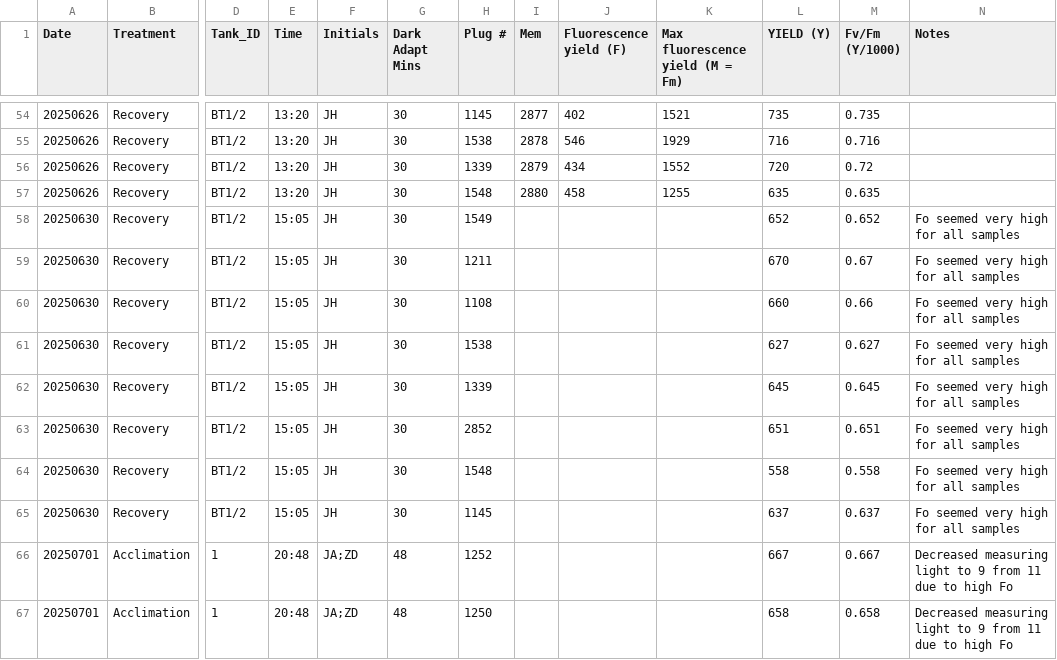
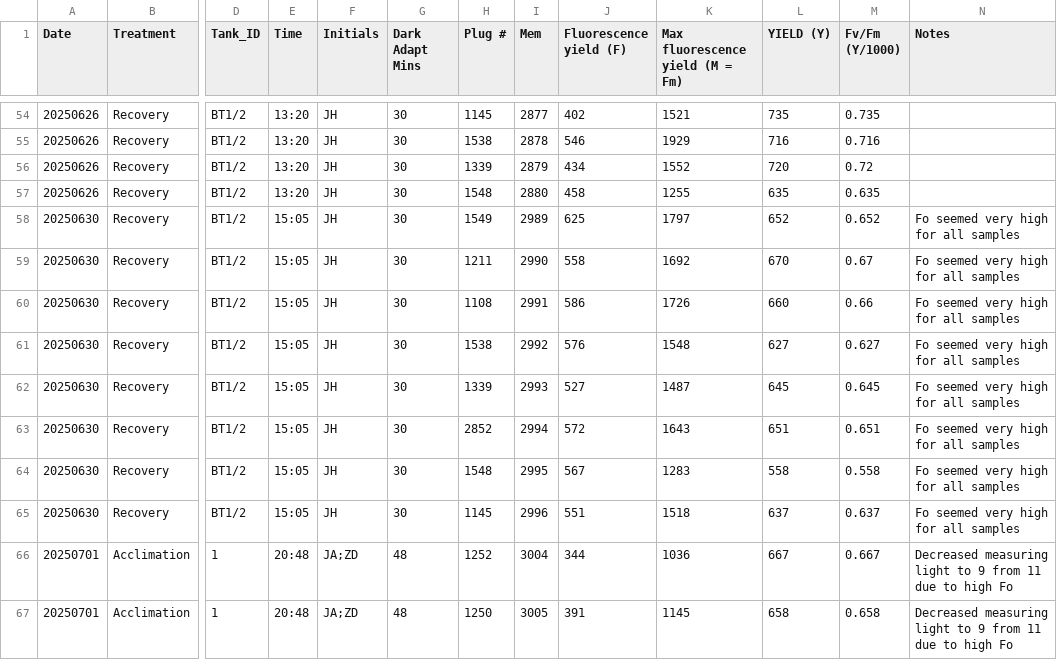
Before and after one commit to zdellaert/TimeSeries, a CSV file: 2-Mcap/data/PAM.csv, drawn as a sheet; only a part is shown, gaps mark what is left out; the diff covers the shown part only; the diff names each change by its address in the sheet, - before the commit and + after, or states it on an @@ line.

Commit message:
updating Mcap PAM data

```diff
--- a/2-Mcap/data/PAM.csv
+++ b/2-Mcap/data/PAM.csv
-I58 (Mem): (empty)
+I58 (Mem): 2989
-J58 (Fluorescence yield (F)): (empty)
+J58 (Fluorescence yield (F)): 625
-K58 (Max fluorescence yield (M = Fm)): (empty)
+K58 (Max fluorescence yield (M = Fm)): 1797
-I59 (Mem): (empty)
+I59 (Mem): 2990
-J59 (Fluorescence yield (F)): (empty)
+J59 (Fluorescence yield (F)): 558
-K59 (Max fluorescence yield (M = Fm)): (empty)
+K59 (Max fluorescence yield (M = Fm)): 1692
-I60 (Mem): (empty)
+I60 (Mem): 2991
-J60 (Fluorescence yield (F)): (empty)
+J60 (Fluorescence yield (F)): 586
-K60 (Max fluorescence yield (M = Fm)): (empty)
+K60 (Max fluorescence yield (M = Fm)): 1726
-I61 (Mem): (empty)
+I61 (Mem): 2992
-J61 (Fluorescence yield (F)): (empty)
+J61 (Fluorescence yield (F)): 576
-K61 (Max fluorescence yield (M = Fm)): (empty)
+K61 (Max fluorescence yield (M = Fm)): 1548
-I62 (Mem): (empty)
+I62 (Mem): 2993
-J62 (Fluorescence yield (F)): (empty)
+J62 (Fluorescence yield (F)): 527
-K62 (Max fluorescence yield (M = Fm)): (empty)
+K62 (Max fluorescence yield (M = Fm)): 1487
-I63 (Mem): (empty)
+I63 (Mem): 2994
-J63 (Fluorescence yield (F)): (empty)
+J63 (Fluorescence yield (F)): 572
-K63 (Max fluorescence yield (M = Fm)): (empty)
+K63 (Max fluorescence yield (M = Fm)): 1643
-I64 (Mem): (empty)
+I64 (Mem): 2995
-J64 (Fluorescence yield (F)): (empty)
+J64 (Fluorescence yield (F)): 567
-K64 (Max fluorescence yield (M = Fm)): (empty)
+K64 (Max fluorescence yield (M = Fm)): 1283
-I65 (Mem): (empty)
+I65 (Mem): 2996
-J65 (Fluorescence yield (F)): (empty)
+J65 (Fluorescence yield (F)): 551
-K65 (Max fluorescence yield (M = Fm)): (empty)
+K65 (Max fluorescence yield (M = Fm)): 1518
-I66 (Mem): (empty)
+I66 (Mem): 3004
-J66 (Fluorescence yield (F)): (empty)
+J66 (Fluorescence yield (F)): 344
-K66 (Max fluorescence yield (M = Fm)): (empty)
+K66 (Max fluorescence yield (M = Fm)): 1036
-I67 (Mem): (empty)
+I67 (Mem): 3005
-J67 (Fluorescence yield (F)): (empty)
+J67 (Fluorescence yield (F)): 391
-K67 (Max fluorescence yield (M = Fm)): (empty)
+K67 (Max fluorescence yield (M = Fm)): 1145
```
Also changed, not shown: 138 edited cells elsewhere in this file, 1 other file.
